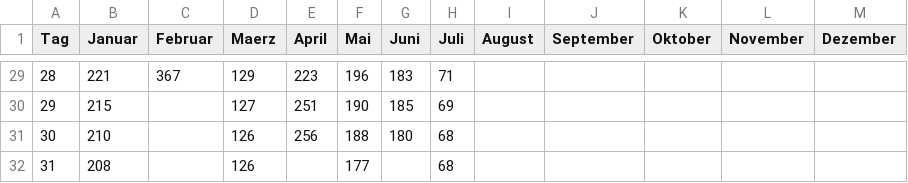
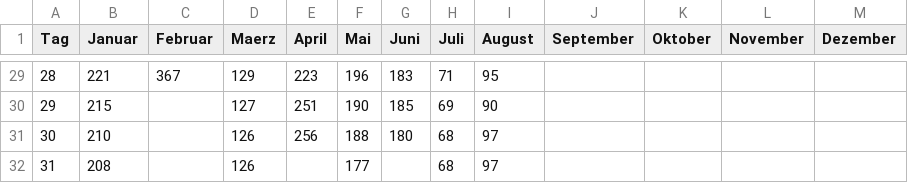
Before and after one commit to opendataddorf/od-resources, a CSV file: Rheinpegel_Tag 2022.csv, drawn as a sheet; only a part is shown, gaps mark what is left out; the diff covers the shown part only.

Commit message:
Stand August 2022

```diff
--- a/Rheinpegel_Tag 2022.csv
+++ b/Rheinpegel_Tag 2022.csv
@@ -29,4 +29,4 @@ Tag,Januar,Februar,Maerz,April,Mai,Juni,Juli,August,September,Oktober,November,D
-28,221,367,129,223,196,183,71,,,,,
-29,215,,127,251,190,185,69,,,,,
-30,210,,126,256,188,180,68,,,,,
-31,208,,126,,177,,68,,,,,
+28,221,367,129,223,196,183,71,95,,,,
+29,215,,127,251,190,185,69,90,,,,
+30,210,,126,256,188,180,68,97,,,,
+31,208,,126,,177,,68,97,,,,
```
Also changed, not shown: 27 edited cells elsewhere in this file.
